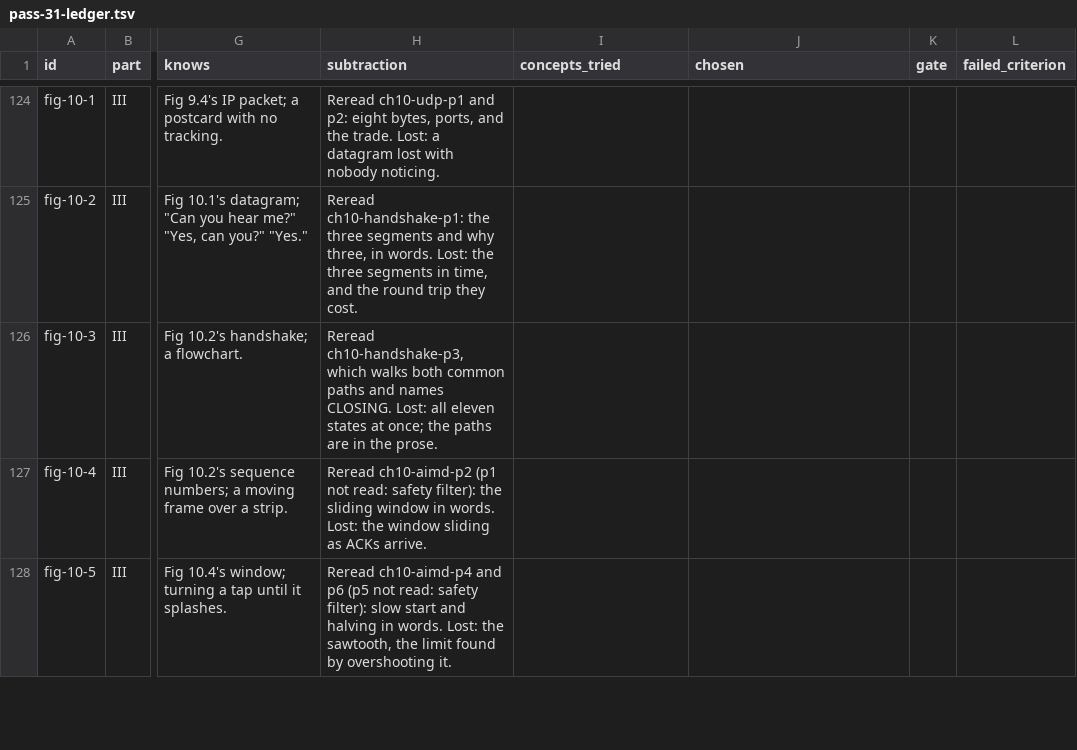
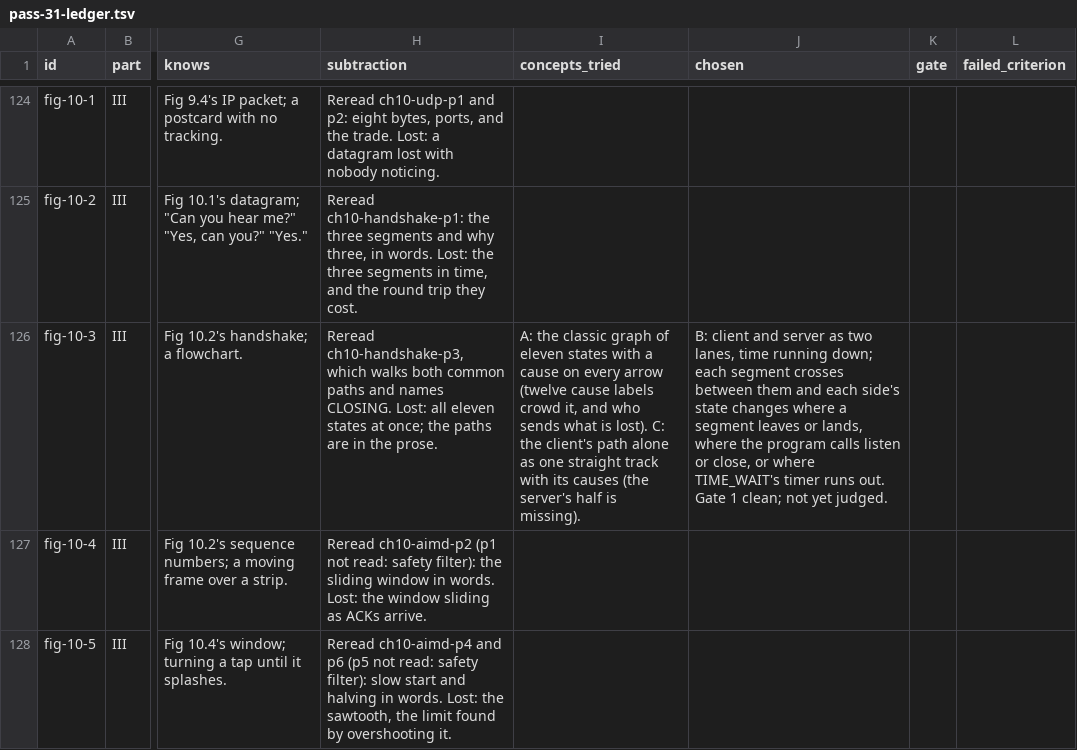
Before and after one commit to lawyki/under-the-code, a TSV file: docs/pass-31-ledger.tsv, drawn as a sheet; only a part is shown, gaps mark what is left out; the diff names each change by its address in the sheet, - before the commit and + after, or states it on an @@ line.

```diff
--- a/docs/pass-31-ledger.tsv
+++ b/docs/pass-31-ledger.tsv
-I126 (concepts_tried): (empty)
+I126 (concepts_tried): A: the classic graph of eleven states with a cause on every arrow (twelve cause labels crowd it, and who sends what is lost). C: the client's path alone as one straight track with its causes (the server's half is missing).
-J126 (chosen): (empty)
+J126 (chosen): B: client and server as two lanes, time running down; each segment crosses between them and each side's state changes where a segment leaves or lands, where the program calls listen or close, or where TIME_WAIT's timer runs out. Gate 1 clean; not yet judged.
```
Also changed, not shown: 2 other files.
